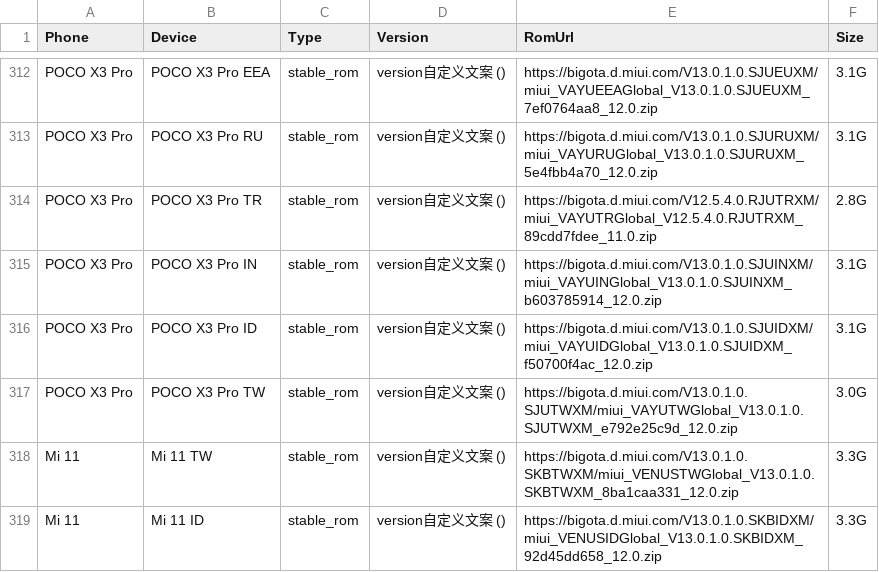
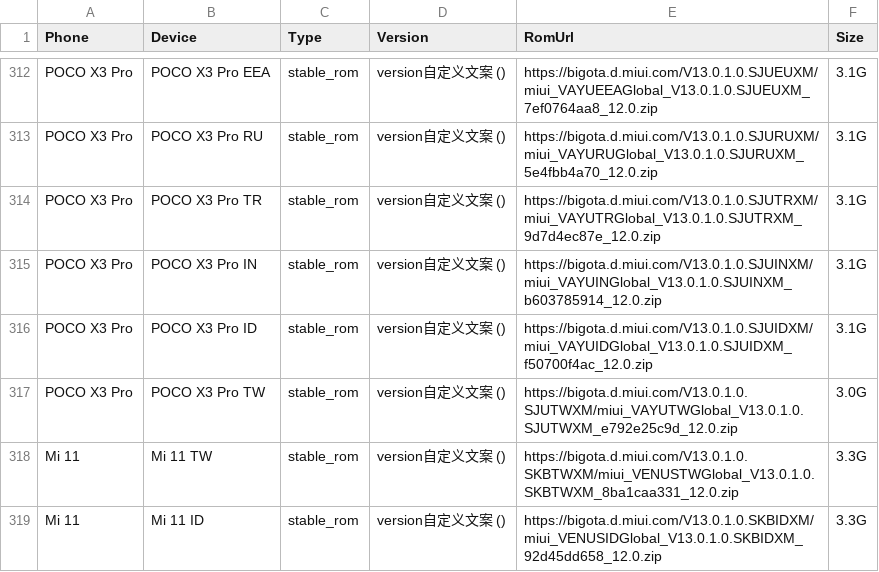
Before and after one commit to parserpp/get_android_data, a CSV file: data/miui_global_rom.csv, drawn as a sheet; only a part is shown, gaps mark what is left out; the diff covers the shown part only.

```diff
--- a/data/miui_global_rom.csv
+++ b/data/miui_global_rom.csv
@@ -313,3 +313,3 @@ POCO X3 Pro,POCO X3 Pro EEA,stable_rom,version自定义文案 (),https://bigota.
 POCO X3 Pro,POCO X3 Pro RU,stable_rom,version自定义文案 (),https://bigota.d.miui.com/V13.0.1.0.SJURUXM/miui_VAYURUGlobal_V13.0.1.0.SJURUXM_5e4fbb4a70_12.0.zip,3.1G
-POCO X3 Pro,POCO X3 Pro TR,stable_rom,version自定义文案 (),https://bigota.d.miui.com/V12.5.4.0.RJUTRXM/miui_VAYUTRGlobal_V12.5.4.0.RJUTRXM_89cdd7fdee_11.0.zip,2.8G
+POCO X3 Pro,POCO X3 Pro TR,stable_rom,version自定义文案 (),https://bigota.d.miui.com/V13.0.1.0.SJUTRXM/miui_VAYUTRGlobal_V13.0.1.0.SJUTRXM_9d7d4ec87e_12.0.zip,3.1G
 POCO X3 Pro,POCO X3 Pro IN,stable_rom,version自定义文案 (),https://bigota.d.miui.com/V13.0.1.0.SJUINXM/miui_VAYUINGlobal_V13.0.1.0.SJUINXM_b603785914_12.0.zip,3.1G
```
Also changed, not shown: 14 edited cells elsewhere in this file, 1 other file.
